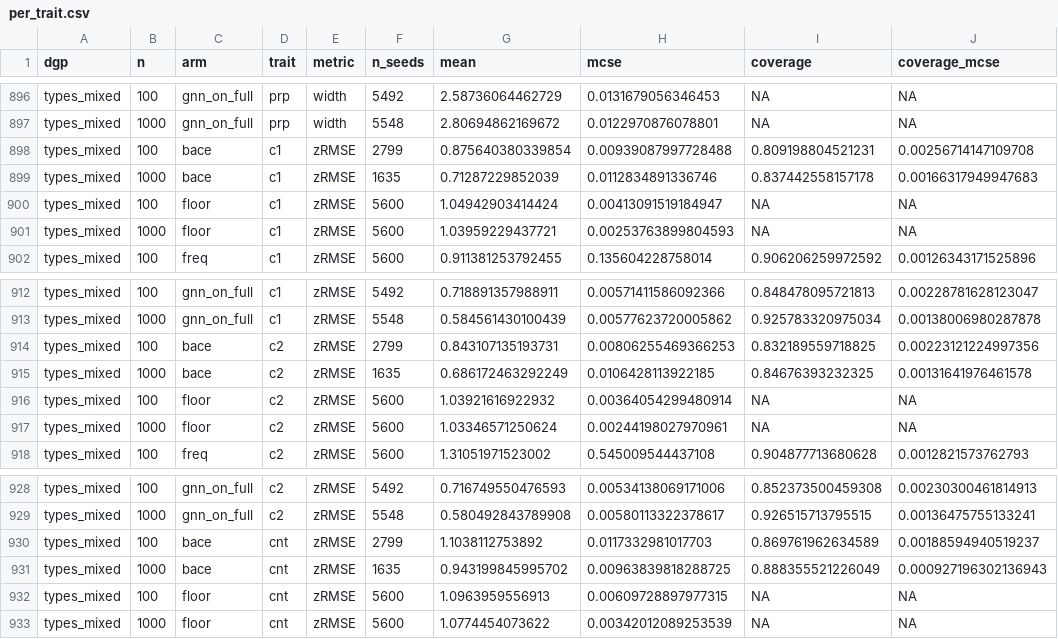
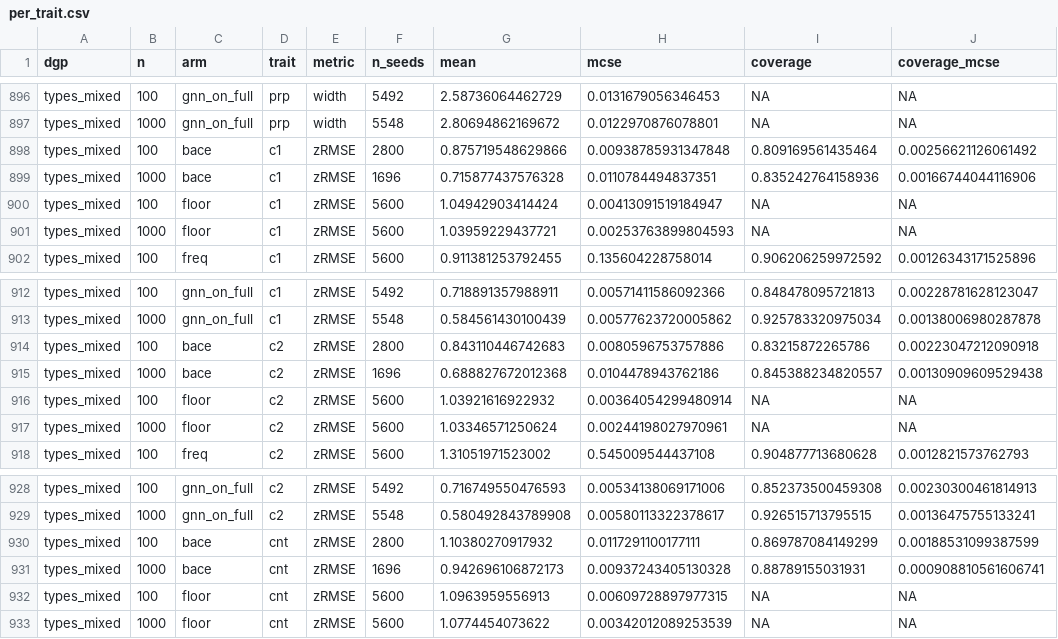
Before and after one commit to itchyshin/pigauto, a CSV file: script/campaign_sim_results/per_trait.csv, drawn as a sheet; only a part is shown, gaps mark what is left out; the diff covers the shown part only.

```diff
--- a/script/campaign_sim_results/per_trait.csv
+++ b/script/campaign_sim_results/per_trait.csv
@@ -897,4 +897,4 @@
 "types_mixed",1000,"gnn_on_full","prp","width",5548,2.80694862169672,0.0122970876078801,NA,NA
-"types_mixed",100,"bace","c1","zRMSE",2799,0.875640380339854,0.00939087997728488,0.809198804521231,0.00256714147109708
-"types_mixed",1000,"bace","c1","zRMSE",1635,0.71287229852039,0.0112834891336746,0.837442558157178,0.00166317949947683
+"types_mixed",100,"bace","c1","zRMSE",2800,0.875719548629866,0.00938785931347848,0.809169561435464,0.00256621126061492
+"types_mixed",1000,"bace","c1","zRMSE",1696,0.715877437576328,0.0110784494837351,0.835242764158936,0.00166744044116906
 "types_mixed",100,"floor","c1","zRMSE",5600,1.04942903414424,0.00413091519184947,NA,NA
@@ -913,4 +913,4 @@
 "types_mixed",1000,"gnn_on_full","c1","zRMSE",5548,0.584561430100439,0.00577623720005862,0.925783320975034,0.00138006980287878
-"types_mixed",100,"bace","c2","zRMSE",2799,0.843107135193731,0.00806255469366253,0.832189559718825,0.00223121224997356
-"types_mixed",1000,"bace","c2","zRMSE",1635,0.686172463292249,0.0106428113922185,0.84676393232325,0.00131641976461578
+"types_mixed",100,"bace","c2","zRMSE",2800,0.843110446742683,0.0080596753757886,0.83215872265786,0.00223047212090918
+"types_mixed",1000,"bace","c2","zRMSE",1696,0.688827672012368,0.0104478943762186,0.845388234820557,0.00130909609529438
 "types_mixed",100,"floor","c2","zRMSE",5600,1.03921616922932,0.00364054299480914,NA,NA
@@ -929,4 +929,4 @@
 "types_mixed",1000,"gnn_on_full","c2","zRMSE",5548,0.580492843789908,0.00580113322378617,0.926515713795515,0.00136475755133241
-"types_mixed",100,"bace","cnt","zRMSE",2799,1.1038112753892,0.0117332981017703,0.869761962634589,0.00188594940519237
-"types_mixed",1000,"bace","cnt","zRMSE",1635,0.943199845995702,0.00963839818288725,0.888355521226049,0.000927196302136943
+"types_mixed",100,"bace","cnt","zRMSE",2800,1.10380270917932,0.0117291100177111,0.869787084149299,0.00188531099387599
+"types_mixed",1000,"bace","cnt","zRMSE",1696,0.942696106872173,0.00937243405130328,0.88789155031931,0.000908810561606741
 "types_mixed",100,"floor","cnt","zRMSE",5600,1.0963959556913,0.00609728897977315,NA,NA
```
Also changed, not shown: 130 edited cells elsewhere in this file, 4 other files.
